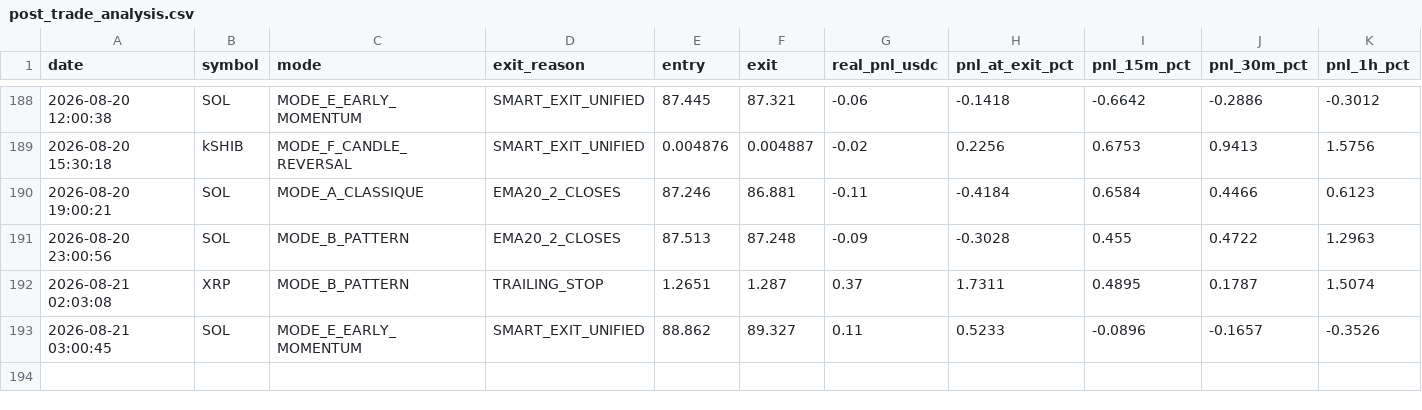
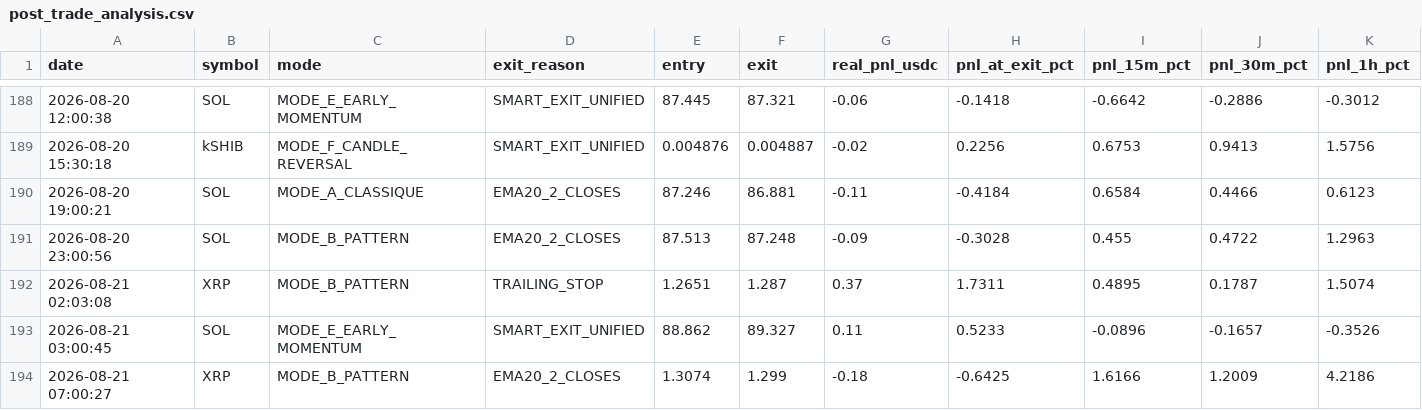
Before and after one commit to frisoo70-ux/trading-bot-data, a CSV file: bot-data/post_trade_analysis.csv, drawn as a sheet; only a part is shown, gaps mark what is left out; rows hold the shown columns only; the diff names each change by its address in the sheet, - before the commit and + after, or states it on an @@ line.

Commit message:
Bot data backup: post_trade_analysis.csv

```diff
--- a/bot-data/post_trade_analysis.csv
+++ b/bot-data/post_trade_analysis.csv
+row 194: 2026-08-21 07:00:27 | XRP | MODE_B_PATTERN | EMA20_2_CLOSES | 1.3074 | 1.299 | -0.18 | -0.6425 | 1.6166 | 1.2009 | 4.2186
```
